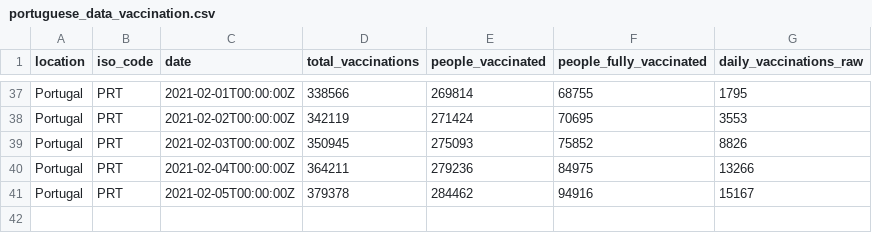
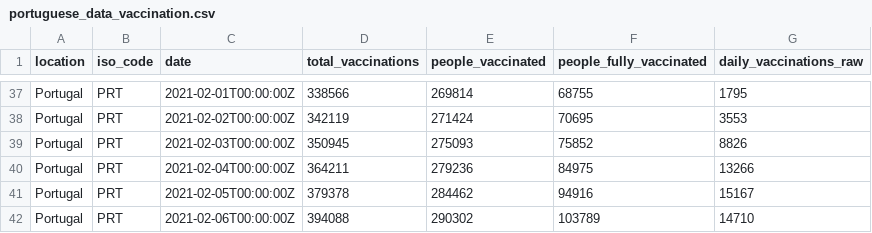
Before and after one commit to ruimgbarros/vacinacao, a CSV file: portuguese_data_vaccination.csv, drawn as a sheet; only a part is shown, gaps mark what is left out.

Commit message:
new data

```diff
--- a/portuguese_data_vaccination.csv
+++ b/portuguese_data_vaccination.csv
@@ -41 +41,2 @@ Portugal,PRT,2021-02-04T00:00:00Z,364211,279236,84975,13266
 Portugal,PRT,2021-02-05T00:00:00Z,379378,284462,94916,15167
+Portugal,PRT,2021-02-06T00:00:00Z,394088,290302,103789,14710
```
Also changed, not shown: 1 other file.
